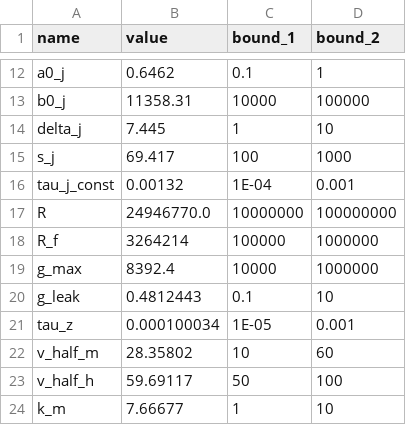
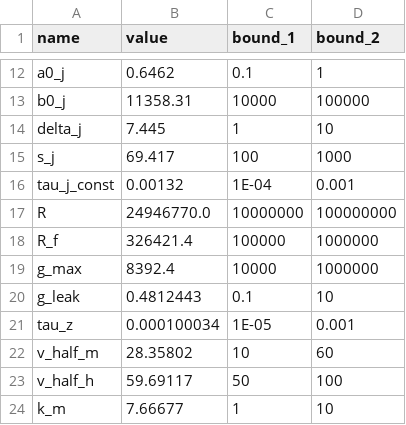
Before and after one commit to humanphysiologylab/INa_full_trace, a CSV file: src/model_ctypes/M1/legend_test.csv, drawn as a sheet; only a part is shown, gaps mark what is left out.

```diff
--- a/src/model_ctypes/M1/legend_test.csv
+++ b/src/model_ctypes/M1/legend_test.csv
@@ -17,3 +17,3 @@ tau_j_const,0.00132,1E-04,0.001
 R,24946770.0,10000000,100000000
-R_f,3264214,100000,1000000
+R_f,326421.4,100000,1000000
 g_max,8392.4,10000,1000000
```
Also changed, not shown: src/model_ctypes/M2/legend_test.csv, src/model_ctypes/M3/legend_test.csv, 4 other files.
